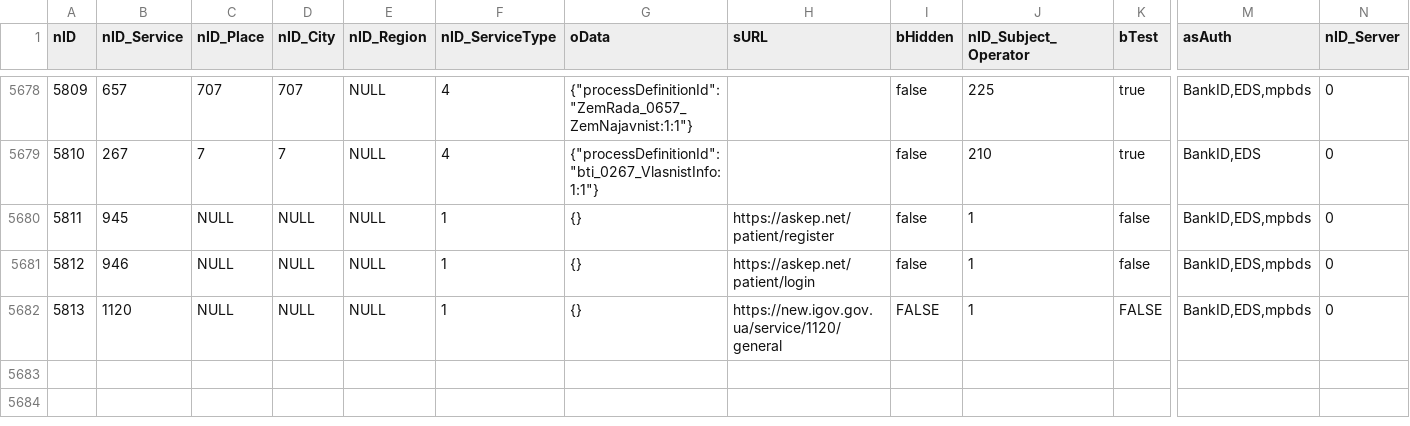
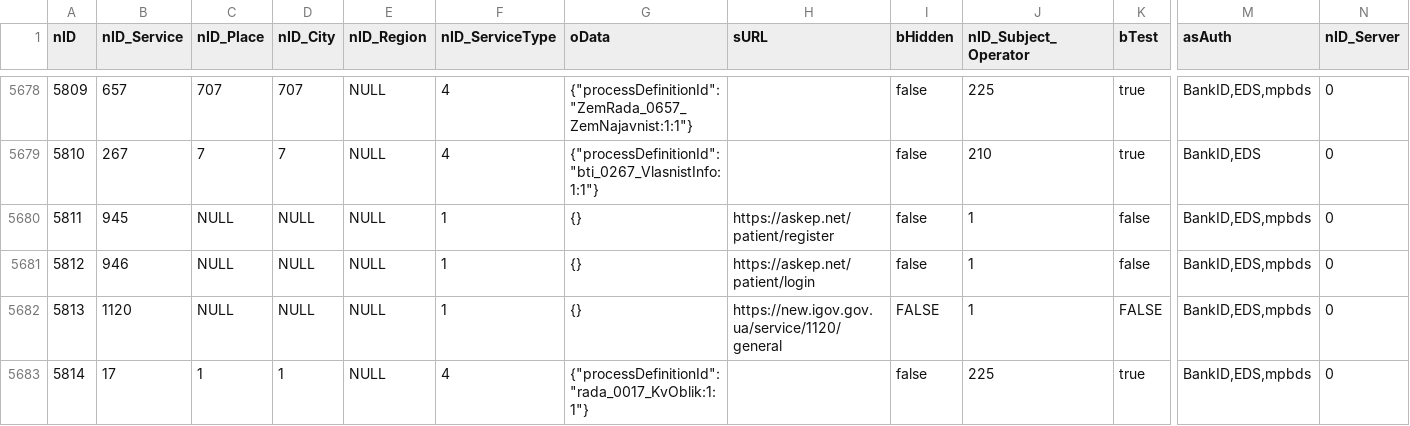
Before and after one commit to iGov-UA/iGov_Data, a CSV file: wf-central/src/main/resources/data/iGov__Test_Delta/ServiceData.csv, drawn as a sheet; only a part is shown, gaps mark what is left out; rows hold the shown columns only; the diff names each change by its address in the sheet, - before the commit and + after, or states it on an @@ line.

Commit message:
test

```diff
--- a/wf-central/src/main/resources/data/iGov__Test_Delta/ServiceData.csv
+++ b/wf-central/src/main/resources/data/iGov__Test_Delta/ServiceData.csv
+row 5683: 5814 | 17 | 1 | 1 | NULL | 4 | {"processDefinitionId":"rada_0017_KvOblik:1:1"} |  | false | 225 | true | BankID,EDS,mpbds | 0
```
